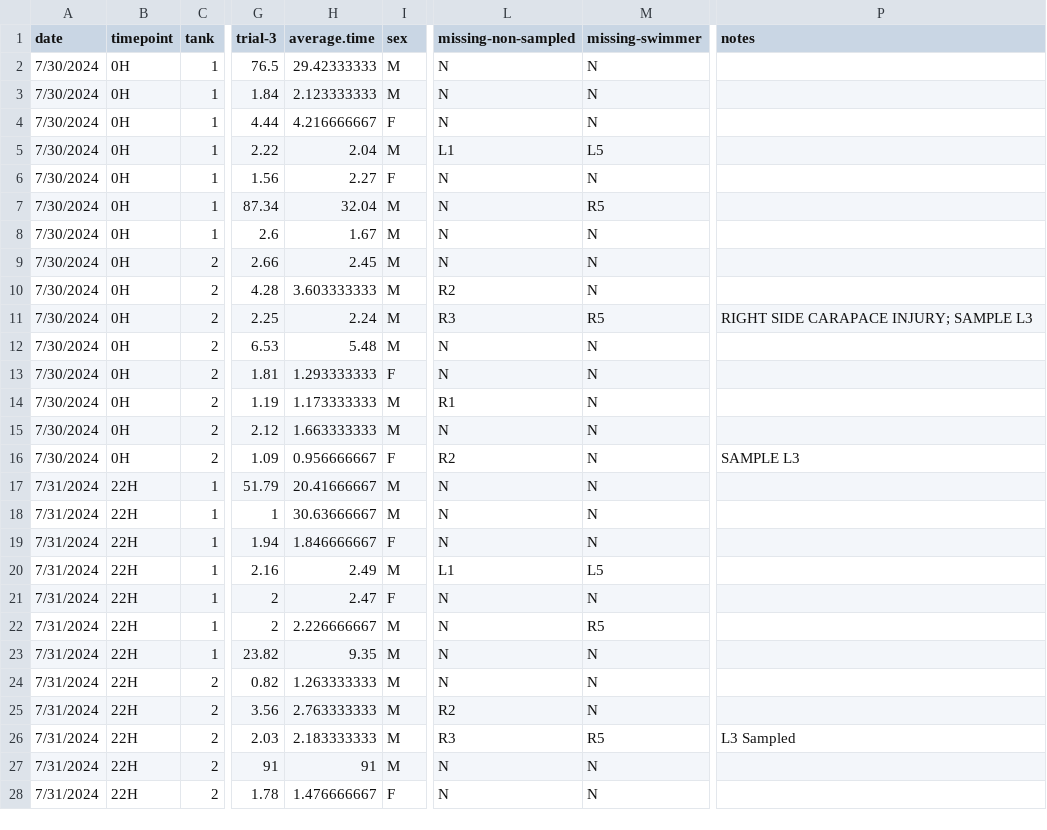
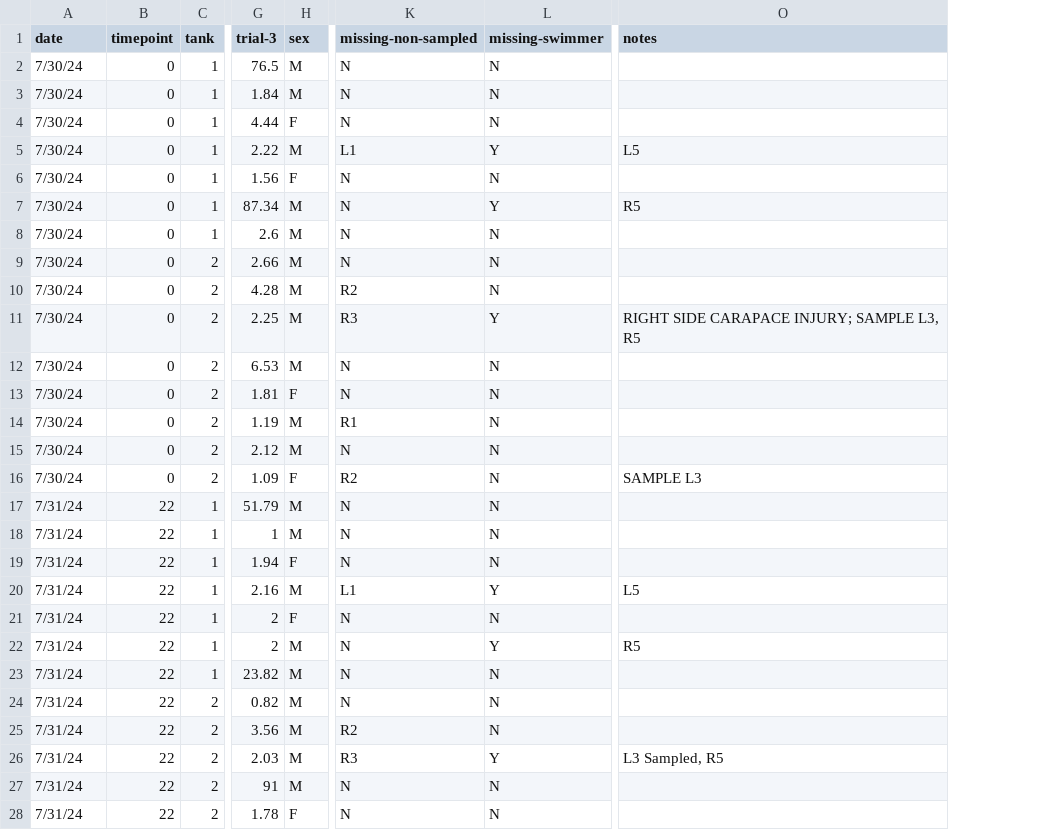
Before and after one commit to yaaminiv/cold-green-crab, a CSV file: data/mult-pop-heat/NH_HSP_TTR.csv, drawn as a sheet; only a part is shown, gaps mark what is left out; removed rows and columns are numbered as before the commit, all else as after; the diff covers the shown part only; the diff names each change by its address in the sheet, - before the commit and + after, or states it on an @@ line.

```diff
--- a/data/mult-pop-heat/NH_HSP_TTR.csv
+++ b/data/mult-pop-heat/NH_HSP_TTR.csv
-column H (average.time), rows 2-28: 29.42333333 | 2.123333333 | 4.216666667 | 2.04 | 2.27 | 32.04 | 1.67 | 2.45 | 3.603333333 | 2.24 | 5.48 | 1.293333333 | 1.173333333 | 1.663333333 | 0.956666667 | 20.41666667 | 30.63666667 | 1.846666667 | 2.49 | 2.47 | 2.226666667 | 9.35 | 1.263333333 | 2.763333333 | 2.183333333 | 91 | 1.476666667
-A2:A16 (date): 7/30/2024
+A2:A16 (date): 7/30/24
-B2:B16 (timepoint): 0H
+B2:B16 (timepoint): 0
-L5 (missing-swimmer): L5
+L5 (missing-swimmer): Y
-O5 (notes): (empty)
+O5 (notes): L5
-L7 (missing-swimmer): R5
+L7 (missing-swimmer): Y
-O7 (notes): (empty)
+O7 (notes): R5
-L11 (missing-swimmer): R5
+L11 (missing-swimmer): Y
-O11 (notes): RIGHT SIDE CARAPACE INJURY; SAMPLE L3
+O11 (notes): RIGHT SIDE CARAPACE INJURY; SAMPLE L3, R5
-A17:A28 (date): 7/31/2024
+A17:A28 (date): 7/31/24
-B17:B28 (timepoint): 22H
+B17:B28 (timepoint): 22
-L20 (missing-swimmer): L5
+L20 (missing-swimmer): Y
-O20 (notes): (empty)
+O20 (notes): L5
-L22 (missing-swimmer): R5
+L22 (missing-swimmer): Y
-O22 (notes): (empty)
+O22 (notes): R5
-L26 (missing-swimmer): R5
+L26 (missing-swimmer): Y
-O26 (notes): L3 Sampled
+O26 (notes): L3 Sampled, R5
```
Also changed, not shown: 6 edited cells elsewhere in this file, data/mult-pop-heat/ME_HSP_TTR.csv, data/mult-pop-heat/WA_HSP_TTR.csv.
